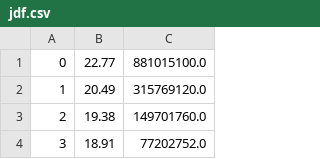
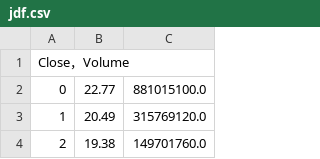
Before and after one commit to cumian/wxy, a CSV file: jdf.csv, drawn as a sheet; only a part is shown; the shorter side is filled out with more unchanged rows.

Commit message:
Update jdf.csv

```diff
--- a/jdf.csv
+++ b/jdf.csv
@@ -1 +1,2 @@
+	Close，Volume
 0,22.77,881015100.0
```
